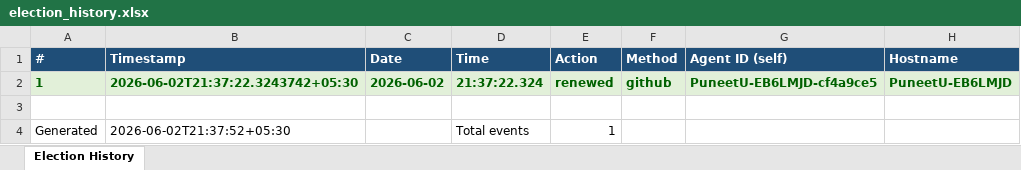
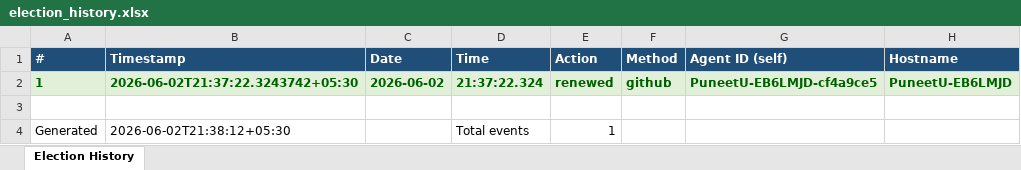
Before and after one commit to puniteswra-spec/PU, an Excel workbook: election_history.xlsx, sheet Election History, drawn as a sheet; only a part is shown; values as stored, in another font and other column widths than the file's, no borders; the diff names each change by its address in the sheet, - before the commit and + after, or states it on an @@ line.

Commit message:
election history: 1 events, 2026-06-02 21:38:13

```diff
--- a/election_history.xlsx (sheet Election History)
+++ b/election_history.xlsx (sheet Election History)
-B4 (Timestamp): 2026-06-02T21:37:52+05:30
+B4 (Timestamp): 2026-06-02T21:38:12+05:30
```
